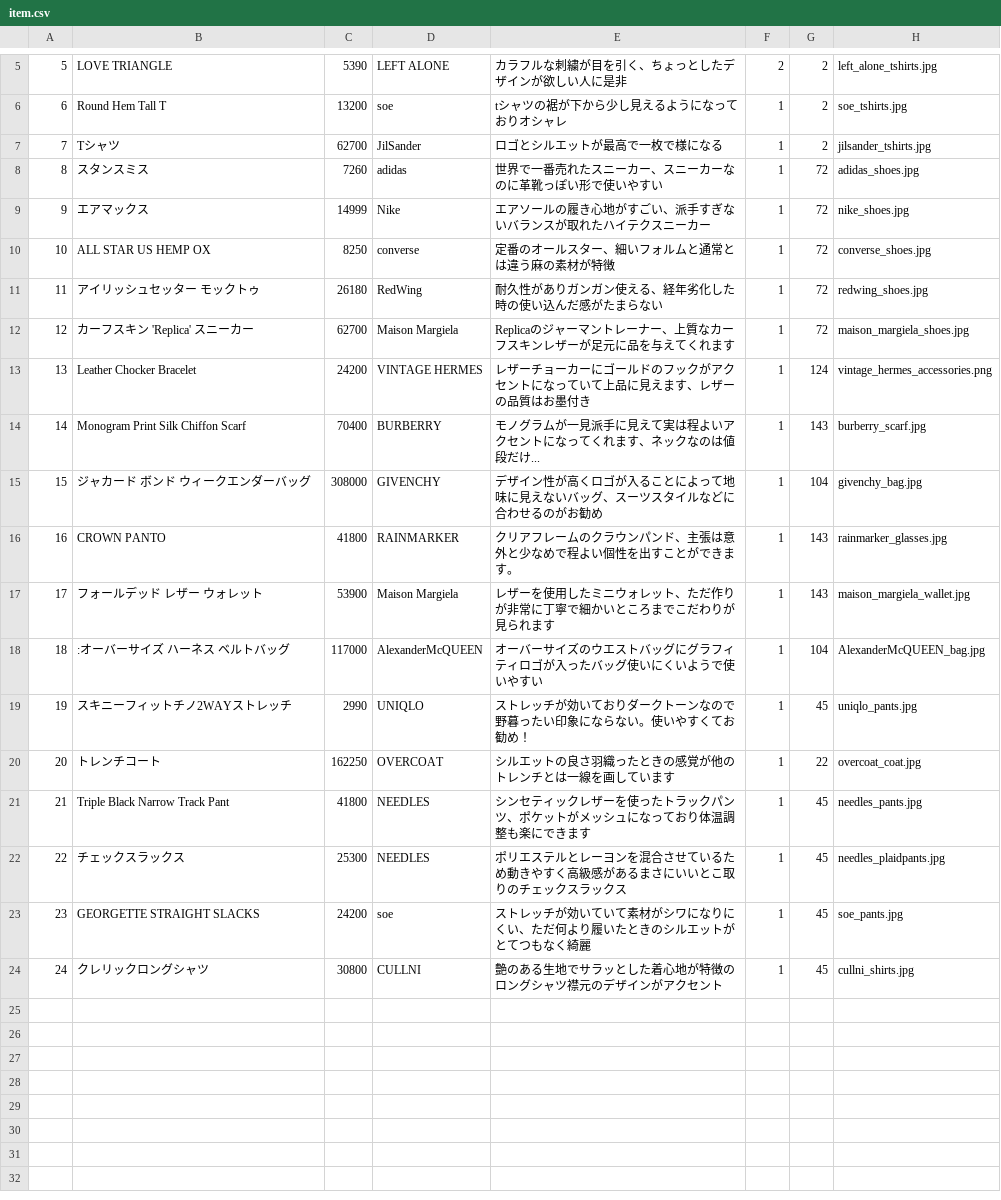
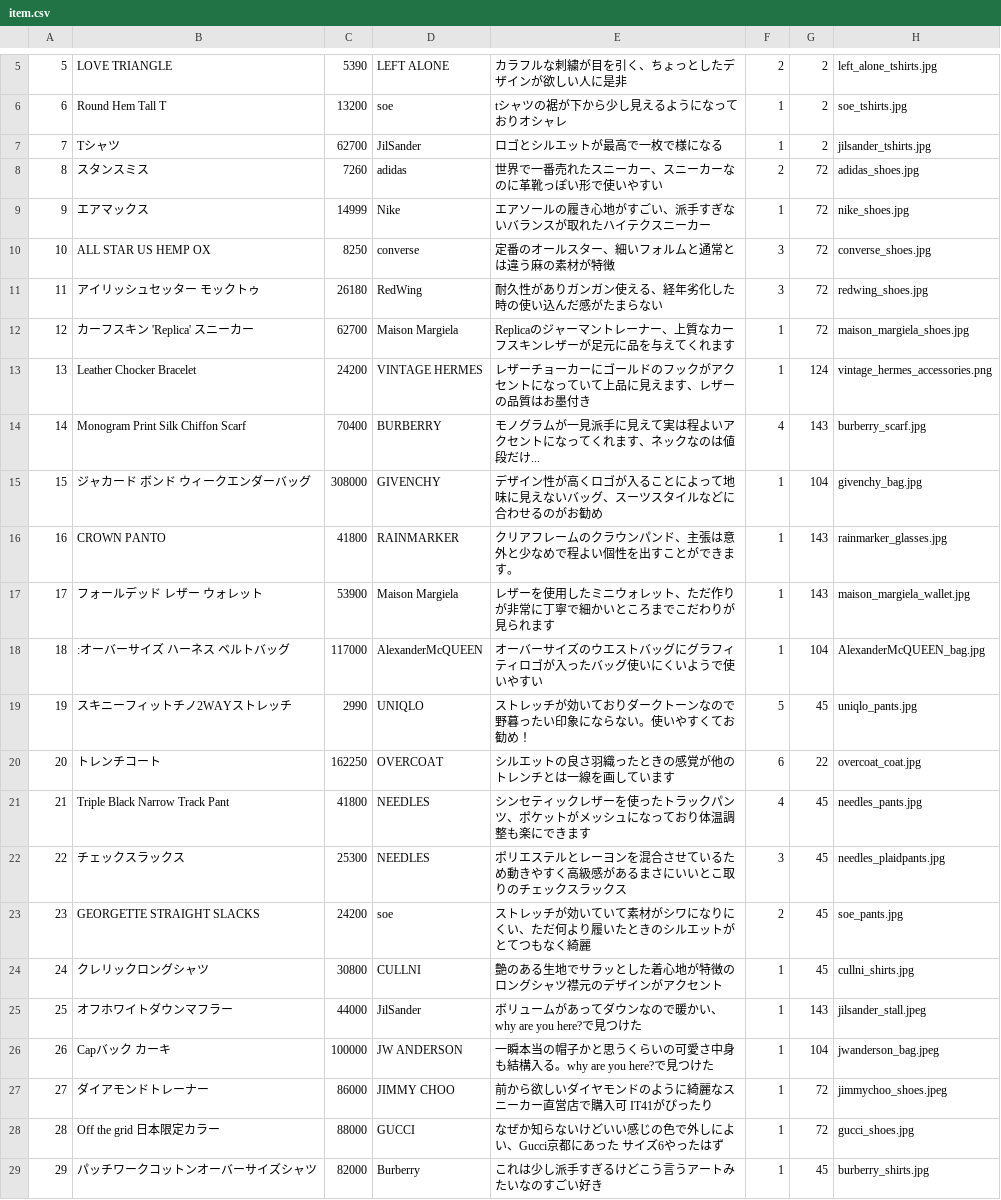
Before and after one commit to Riku-programming/Wearing-Connect, a CSV file: db/csv/item.csv, drawn as a sheet; only a part is shown, gaps mark what is left out.

```diff
--- a/db/csv/item.csv
+++ b/db/csv/item.csv
@@ -7,9 +7,9 @@
 7,Tシャツ,62700,JilSander,ロゴとシルエットが最高で一枚で様になる,1,2,jilsander_tshirts.jpg
-8,スタンスミス,7260,adidas,世界で一番売れたスニーカー、スニーカーなのに革靴っぽい形で使いやすい,1,72,adidas_shoes.jpg
+8,スタンスミス,7260,adidas,世界で一番売れたスニーカー、スニーカーなのに革靴っぽい形で使いやすい,2,72,adidas_shoes.jpg
 9,エアマックス,14999,Nike,エアソールの履き心地がすごい、派手すぎないバランスが取れたハイテクスニーカー,1,72,nike_shoes.jpg
-10,ALL STAR US HEMP OX,8250,converse,定番のオールスター、細いフォルムと通常とは違う麻の素材が特徴,1,72,converse_shoes.jpg
-11,アイリッシュセッター モックトゥ,26180,RedWing,耐久性がありガンガン使える、経年劣化した時の使い込んだ感がたまらない,1,72,redwing_shoes.jpg
+10,ALL STAR US HEMP OX,8250,converse,定番のオールスター、細いフォルムと通常とは違う麻の素材が特徴,3,72,converse_shoes.jpg
+11,アイリッシュセッター モックトゥ,26180,RedWing,耐久性がありガンガン使える、経年劣化した時の使い込んだ感がたまらない,3,72,redwing_shoes.jpg
 12,カーフスキン 'Replica' スニーカー,62700,Maison Margiela, Replicaのジャーマントレーナー、上質なカーフスキンレザーが足元に品を与えてくれます,1,72,maison_margiela_shoes.jpg
 13,Leather Chocker Bracelet,24200,VINTAGE HERMES,レザーチョーカーにゴールドのフックがアクセントになっていて上品に見えます、レザーの品質はお墨付き,1,124,vintage_hermes_accessories.png
-14,Monogram Print Silk Chiffon Scarf,70400,BURBERRY,モノグラムが一見派手に見えて実は程よいアクセントになってくれます、ネックなのは値段だけ...,1,143,burberry_scarf.jpg
+14,Monogram Print Silk Chiffon Scarf,70400,BURBERRY,モノグラムが一見派手に見えて実は程よいアクセントになってくれます、ネックなのは値段だけ...,4,143,burberry_scarf.jpg
 15,ジャカード ボンド ウィークエンダーバッグ,308000,GIVENCHY,デザイン性が高くロゴが入ることによって地味に見えないバッグ、スーツスタイルなどに合わせるのがお勧め,1,104,givenchy_bag.jpg
@@ -18,7 +18,12 @@
 18,:オーバーサイズ ハーネス ベルトバッグ,117000,AlexanderMcQUEEN,オーバーサイズのウエストバッグにグラフィティロゴが入ったバッグ使いにくいようで使いやすい,1,104,AlexanderMcQUEEN_bag.jpg
-19,スキニーフィットチノ2WAYストレッチ,2990,UNIQLO,ストレッチが効いておりダークトーンなので野暮ったい印象にならない。使いやすくてお勧め！,1,45,uniqlo_pants.jpg
-20,トレンチコート,162250,OVERCOAT,シルエットの良さ羽織ったときの感覚が他のトレンチとは一線を画しています,1,22,overcoat_coat.jpg
-21,Triple Black Narrow Track Pant,41800,NEEDLES,シンセティックレザーを使ったトラックパンツ、ポケットがメッシュになっており体温調整も楽にできます,1,45,needles_pants.jpg
-22,チェックスラックス,25300,NEEDLES,ポリエステルとレーヨンを混合させているため動きやすく高級感があるまさにいいとこ取りのチェックスラックス,1,45,needles_plaidpants.jpg
-23,GEORGETTE STRAIGHT SLACKS,24200,soe,ストレッチが効いていて素材がシワになりにくい、ただ何より履いたときのシルエットがとてつもなく綺麗,1,45,soe_pants.jpg
+19,スキニーフィットチノ2WAYストレッチ,2990,UNIQLO,ストレッチが効いておりダークトーンなので野暮ったい印象にならない。使いやすくてお勧め！,5,45,uniqlo_pants.jpg
+20,トレンチコート,162250,OVERCOAT,シルエットの良さ羽織ったときの感覚が他のトレンチとは一線を画しています,6,22,overcoat_coat.jpg
+21,Triple Black Narrow Track Pant,41800,NEEDLES,シンセティックレザーを使ったトラックパンツ、ポケットがメッシュになっており体温調整も楽にできます,4,45,needles_pants.jpg
+22,チェックスラックス,25300,NEEDLES,ポリエステルとレーヨンを混合させているため動きやすく高級感があるまさにいいとこ取りのチェックスラックス,3,45,needles_plaidpants.jpg
+23,GEORGETTE STRAIGHT SLACKS,24200,soe,ストレッチが効いていて素材がシワになりにくい、ただ何より履いたときのシルエットがとてつもなく綺麗,2,45,soe_pants.jpg
 24,クレリックロングシャツ,30800,CULLNI,艶のある生地でサラッとした着心地が特徴のロングシャツ襟元のデザインがアクセント,1,45,cullni_shirts.jpg
+25,オフホワイトダウンマフラー,44000,JilSander,ボリュームがあってダウンなので暖かい、why are you here?で見つけた,1,143,jilsander_stall.jpeg
+26,Capバック　カーキ,100000,JW ANDERSON,一瞬本当の帽子かと思うくらいの可愛さ中身も結構入る。why are you here?で見つけた,1,104,jwanderson_bag.jpeg
+27,ダイアモンドトレーナー,86000,JIMMY CHOO,前から欲しいダイヤモンドのように綺麗なスニーカー直営店で購入可 IT41がぴったり,1,72,jimmychoo_shoes.jpeg
+28,Off the grid 日本限定カラー,88000,GUCCI,なぜか知らないけどいい感じの色で外しによい、Gucci京都にあった サイズ6やったはず,1,72,gucci_shoes.jpg
+29,パッチワークコットンオーバーサイズシャツ,82000,Burberry,これは少し派手すぎるけどこう言うアートみたいなのすごい好き,1,45,burberry_shirts.jpg
```
Also changed, not shown: 11 other files.
